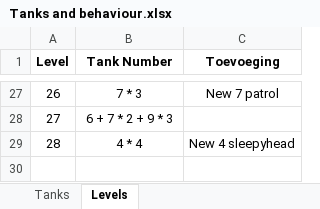
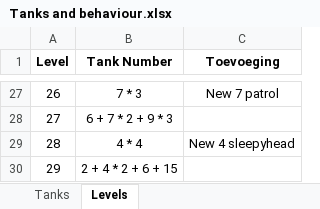
Before and after one commit to Rocketmannnnnnn/Tank-You-Github, an Excel workbook: Tanks and behaviour.xlsx, sheet Levels, drawn as a sheet; only a part is shown, gaps mark what is left out; values as stored, in another font and other column widths than the file's, no borders; the diff names each change by its address in the sheet, - before the commit and + after, or states it on an @@ line.

Commit message:
Level 29

```diff
--- a/Tanks and behaviour.xlsx (sheet Levels)
+++ b/Tanks and behaviour.xlsx (sheet Levels)
+row 30: 29 | 2 + 4 * 2 + 6 + 15
```
Also changed, not shown: 10 other files.
